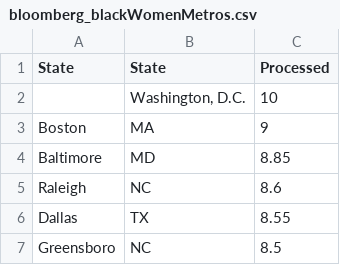
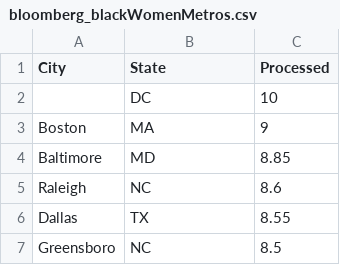
Before and after one commit to nelsonand/GARDN-M, a CSV file: data/processed_data/bloomberg_blackWomenMetros.csv, drawn as a sheet; only a part is shown.

Commit message:
Data storage fixes

```diff
--- a/data/processed_data/bloomberg_blackWomenMetros.csv
+++ b/data/processed_data/bloomberg_blackWomenMetros.csv
@@ -1,3 +1,3 @@
-State,State,Processed
-,"Washington, D.C.",10
+City,State,Processed
+,DC,10
 Boston,MA,9
```
Also changed, not shown: data/processed_data/axios_lgbtq_equality.csv, 2 other files.
